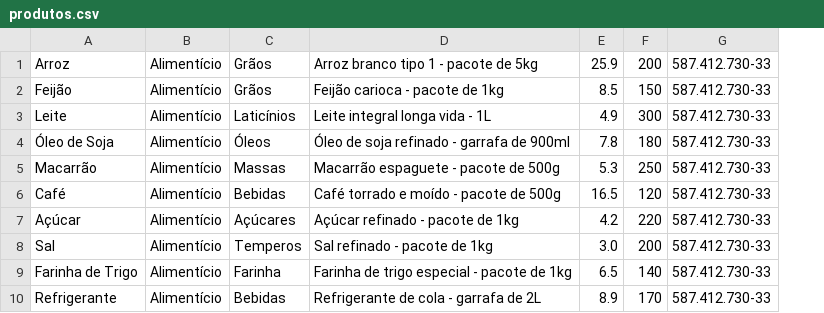
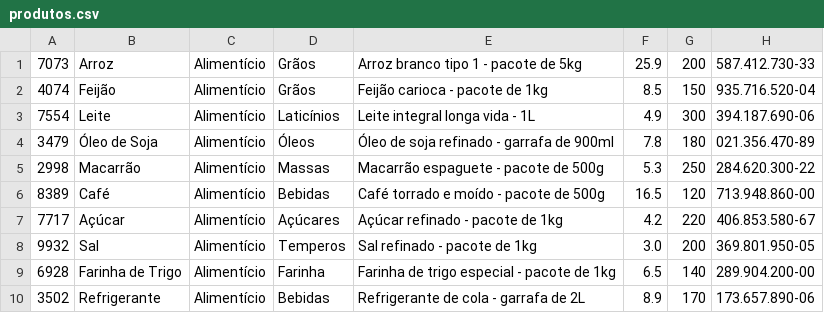
Before and after one commit to ProfessorElberth/Desenvolvimento-Back-end-25E1_5, a CSV file: AppElberth/files/produtos.csv, drawn as a sheet; only a part is shown; removed rows and columns are numbered as before the commit, all else as after; the diff names each change by its address in the sheet, - before the commit and + after, or states it on an @@ line.

```diff
--- a/AppElberth/files/produtos.csv
+++ b/AppElberth/files/produtos.csv
+column A, rows 1-10: 7073 | 4074 | 7554 | 3479 | 2998 | 8389 | 7717 | 9932 | 6928 | 3502
-column G, rows 1-10: all 587.412.730-33
+column H, rows 1-10: 587.412.730-33 | 935.716.520-04 | 394.187.690-06 | 021.356.470-89 | 284.620.300-22 | 713.948.860-00 | 406.853.580-67 | 369.801.950-05 | 289.904.200-00 | 173.657.890-06
```
Also changed, not shown: AppElberth/files/clientes.csv, AppElberth/files/vendas.csv, 32 other files.
